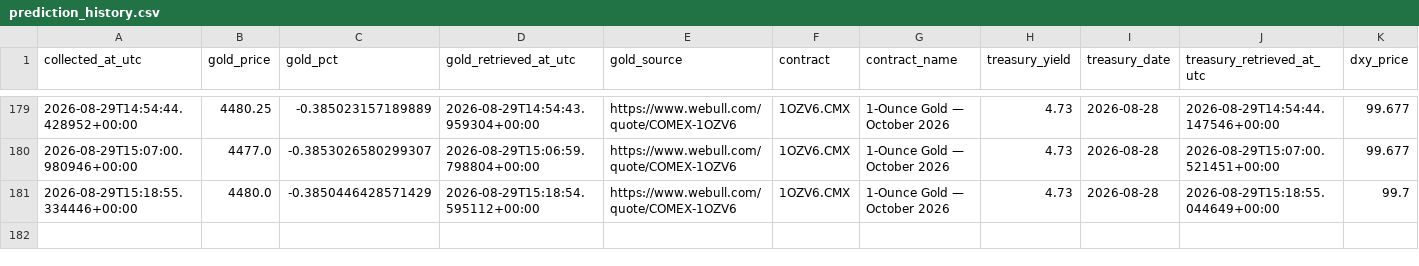
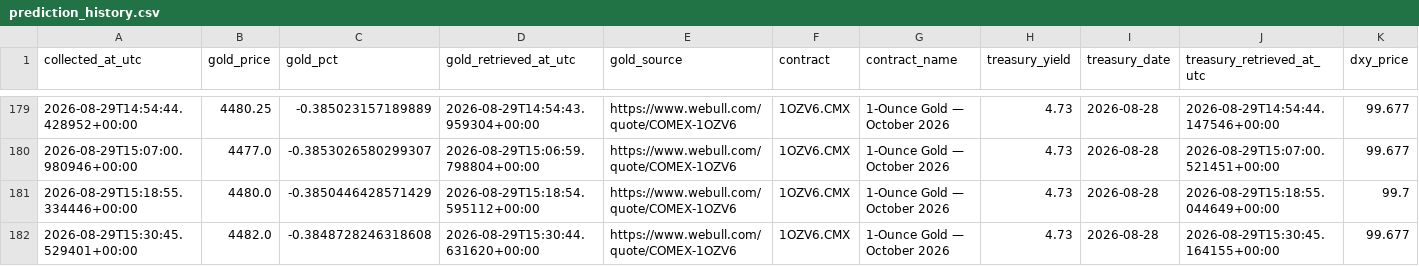
Before and after one commit to smd-netizen/Gold-market-monitor, a CSV file: prediction_history.csv, drawn as a sheet; only a part is shown, gaps mark what is left out; rows hold the shown columns only; the diff names each change by its address in the sheet, - before the commit and + after, or states it on an @@ line.

```diff
--- a/prediction_history.csv
+++ b/prediction_history.csv
+row 182: 2026-08-29T15:30:45.529401+00:00 | 4482.0 | -0.3848728246318608 | 2026-08-29T15:30:44.631620+00:00 | https://www.webull.com/quote/COMEX-1OZV6 | 1OZV6.CMX | 1-Ounce Gold — October 2026 | 4.73 | 2026-08-28 | 2026-08-29T15:30:45.164155+00:00 | 99.677
```
